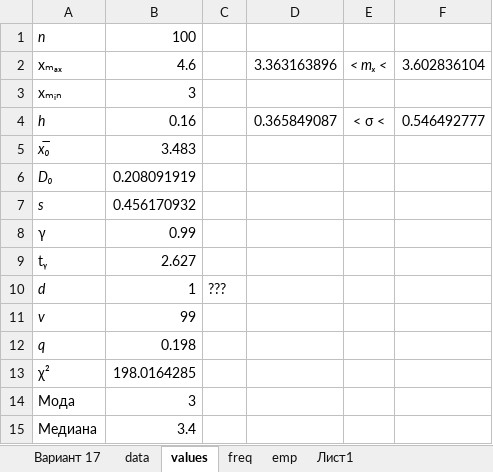
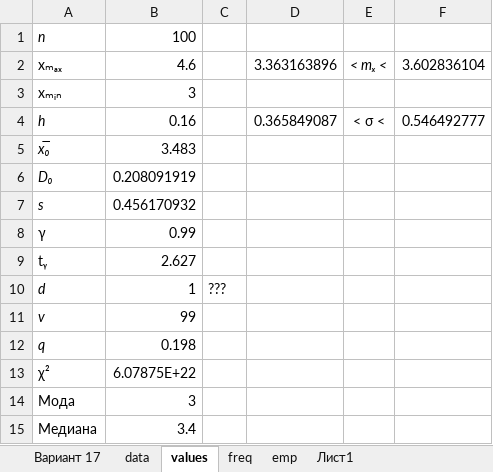
Before and after one commit to GoldmanYT/statistics_labs, an Excel workbook: copy.xlsx, sheet values, drawn as a sheet; values as stored, in another font and other column widths than the file's, no borders; the diff names each change by its address in the sheet, - before the commit and + after, or states it on an @@ line.

```diff
--- a/copy.xlsx (sheet values)
+++ b/copy.xlsx (sheet values)
-B13: 198.0164285
+B13: 6.07875E+22
```
Also changed, not shown: sheet freq, charts or pictures.
